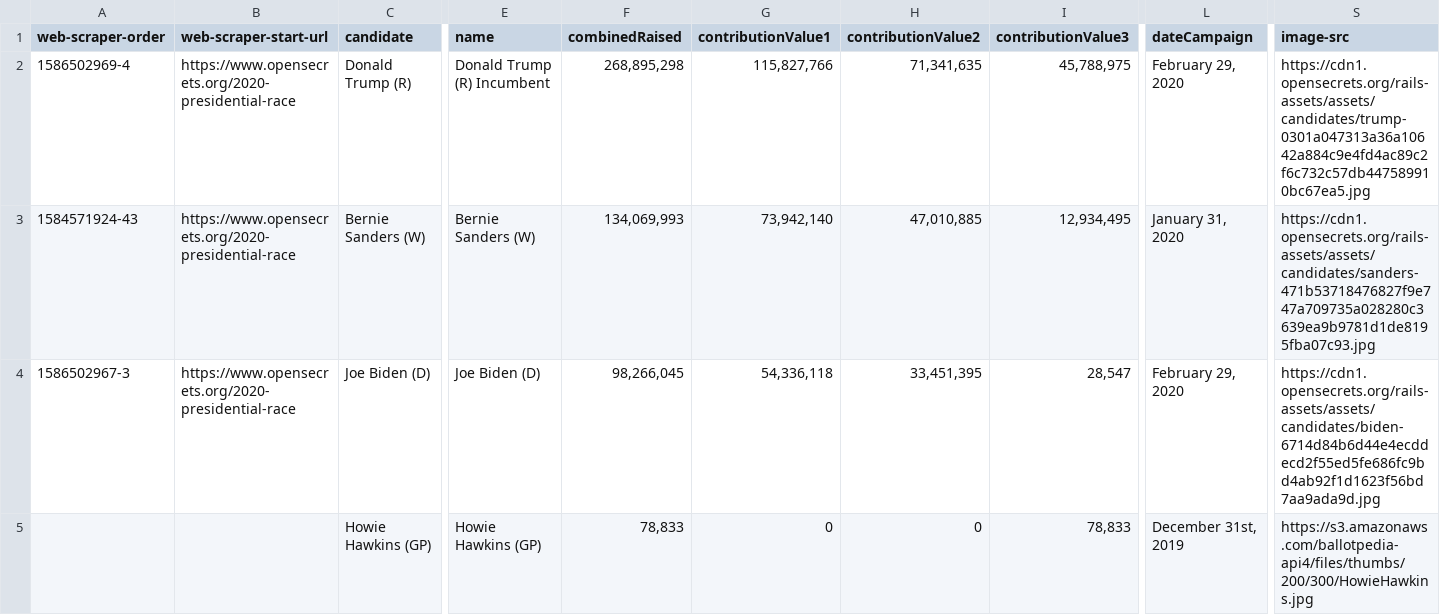
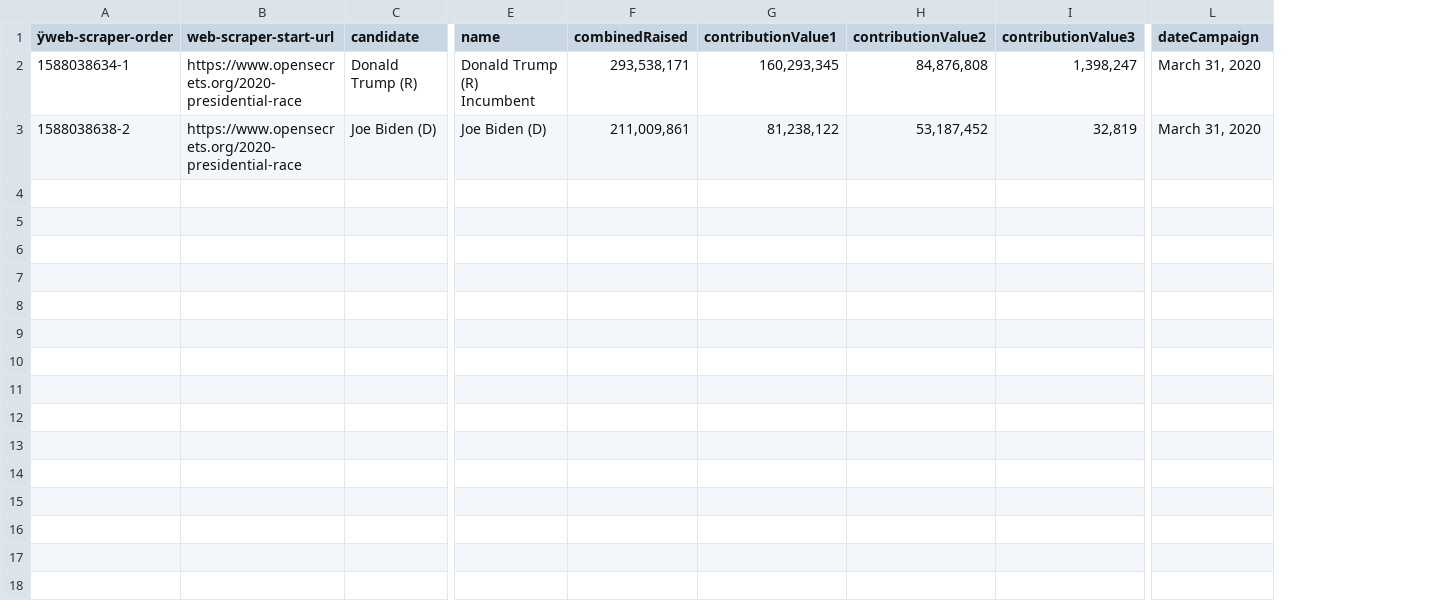
Before and after one commit to thegoodparty/tgp-api, a CSV file: data/presidential-race.csv, drawn as a sheet; only a part is shown, gaps mark what is left out; removed rows and columns are numbered as before the commit, all else as after; rows hold the shown columns only; ↵ is a line break in a cell; the diff covers the shown part only; the diff names each change by its address in the sheet, - before the commit and + after, or states it on an @@ line.

Commit message:
feat: scrape webhook

```diff
--- a/data/presidential-race.csv
+++ b/data/presidential-race.csv
-column A (web-scraper-order), row 2: 1586502969-4; row 4: 1586502967-3
+column A (ÿweb-scraper-order), rows 2-3: 1588038634-1 | 1588038638-2
-column S (image-src), row 2: https://cdn1.opensecrets.org/rails-assets/assets/candidates/trump-0301a047313a36a10642a884c9e4fd4ac89c2f6c732c57db447589910bc67ea5.jpg; row 4: https://cdn1.opensecrets.org/rails-assets/assets/candidates/biden-6714d84b6d44e4ecddecd2f55ed5fe686fc9bd4ab92f1d1623f56bd7aa9ada9d.jpg
-E2 (name): Donald Trump (R) Incumbent
+E2 (name): Donald Trump (R) ↵ Incumbent
-F2 (combinedRaised): 268,895,298
+F2 (combinedRaised): 293,538,171
-G2 (contributionValue1): 115,827,766
+G2 (contributionValue1): 160,293,345
-H2 (contributionValue2): 71,341,635
+H2 (contributionValue2): 84,876,808
-I2 (contributionValue3): 45,788,975
+I2 (contributionValue3): 1,398,247
-L2 (dateCampaign): February 29, 2020
+L2 (dateCampaign): March 31, 2020
-row 3: 1584571924-43 | https://www.opensecrets.org/2020-presidential-race | Bernie Sanders (W) | Bernie Sanders (W) | 134,069,993 | 73,942,140 | 47,010,885 | 12,934,495 | January 31, 2020 | https://cdn1.opensecrets.org/rails-assets/assets/candidates/sanders-471b53718476827f9e747a709735a028280c3639ea9b9781d1de8195fba07c93.jpg
-F3 (combinedRaised): 98,266,045
+F3 (combinedRaised): 211,009,861
-G3 (contributionValue1): 54,336,118
+G3 (contributionValue1): 81,238,122
-H3 (contributionValue2): 33,451,395
+H3 (contributionValue2): 53,187,452
-I3 (contributionValue3): 28,547
+I3 (contributionValue3): 32,819
-L3 (dateCampaign): February 29, 2020
+L3 (dateCampaign): March 31, 2020
-row 5:  |  | Howie Hawkins (GP) | Howie Hawkins (GP) | 78,833 | 0 | 0 | 78,833 | December 31st, 2019 | https://s3.amazonaws.com/ballotpedia-api4/files/thumbs/200/300/HowieHawkins.jpg
```
Also changed, not shown: 3 removed rows elsewhere in this file, 4 other files.
